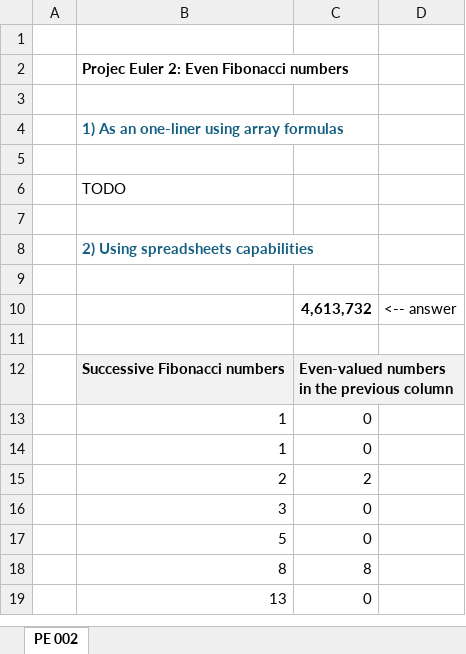
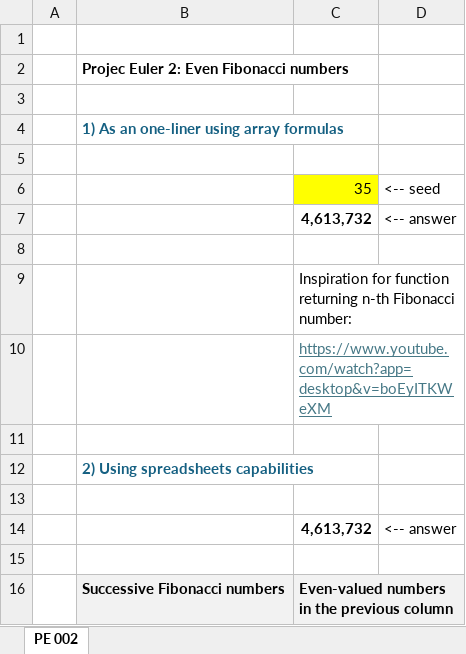
Before and after one commit to occisn/excel-problem-solving, an Excel workbook: Project Euler 002.xlsx, sheet PE 002, drawn as a sheet; only a part is shown; the shorter side is filled out with more unchanged rows; values as stored, in another font and other column widths than the file's, no borders; addresses are those after the commit; the diff names each change by its address in the sheet, - before the commit and + after, or states it on an @@ line.

Commit message:
fix: improve Project Euler 2 with a solution using array formulas + miscellaneous

```diff
--- a/Project Euler 002.xlsx (sheet PE 002)
+++ b/Project Euler 002.xlsx (sheet PE 002)
+row 6:  |  | 35 | <-- seed
+row 7:  |  | 4,613,732 | <-- answer
-B8: TODO
+B8: (empty)
+row 9:  |  | Inspiration for function returning n-th Fibonacci number:
+row 10:  |  | https://www.youtube.com/watch?app=desktop&v=boEyITKWeXM
```
Also changed, not shown: Project Euler 001.xlsx, Project Euler 005.xlsx, 2 other files.
